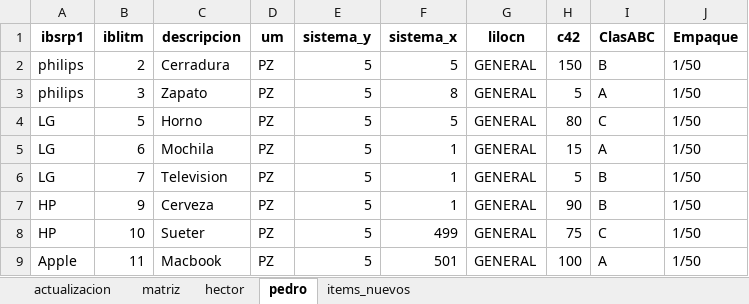
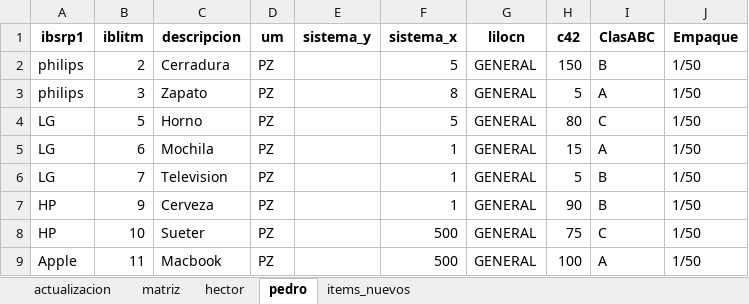
Before and after one commit to ing-kevin-esp/almacen, an Excel workbook: FORMATO DE INVENTARIO.xlsx, sheet pedro, drawn as a sheet; values as stored, in another font and other column widths than the file's, no borders; the diff names each change by its address in the sheet, - before the commit and + after, or states it on an @@ line.

```diff
--- a/FORMATO DE INVENTARIO.xlsx (sheet pedro)
+++ b/FORMATO DE INVENTARIO.xlsx (sheet pedro)
-E2:E9 (sistema_y): 5
+E2:E9 (sistema_y): (empty)
-F8 (sistema_x): 499
+F8 (sistema_x): 500
-F9 (sistema_x): 501
+F9 (sistema_x): 500
```
Also changed, not shown: sheet hector, sheet matriz, Nuevo formato de inventario.xlsx, 1 other file.
